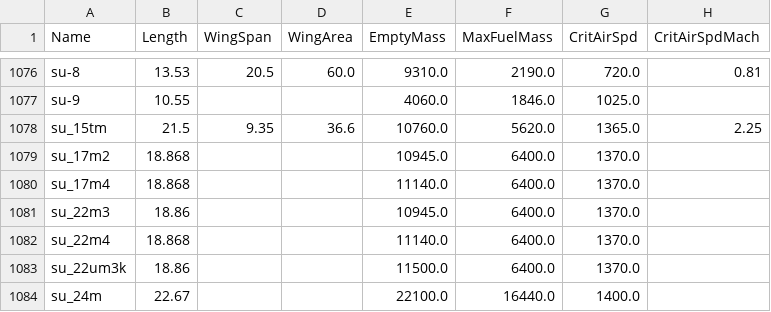
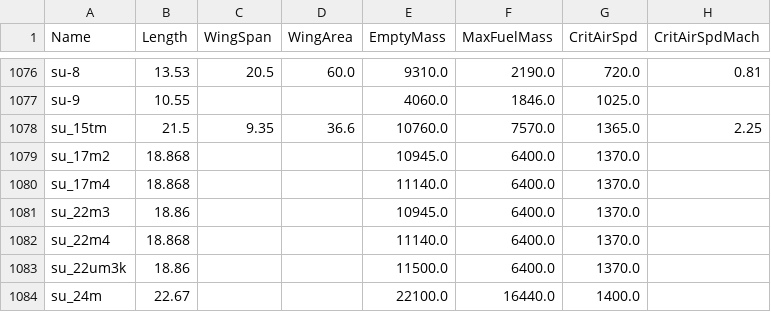
Before and after one commit to KaerMorh/WTSpeeder, a CSV file: FM/fm_data_db.csv, drawn as a sheet; only a part is shown, gaps mark what is left out; the diff names each change by its address in the sheet, - before the commit and + after, or states it on an @@ line.

```diff
--- a/FM/fm_data_db.csv
+++ b/FM/fm_data_db.csv
-F1078 (MaxFuelMass): 5620.0
+F1078 (MaxFuelMass): 7570.0
```
Also changed, not shown: FM/fm_names_db.csv, 5 other files.
